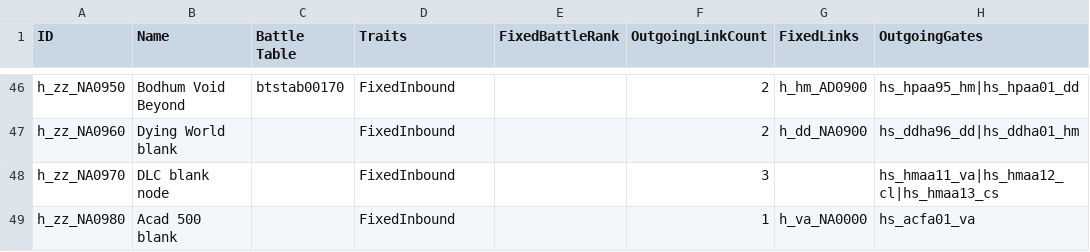
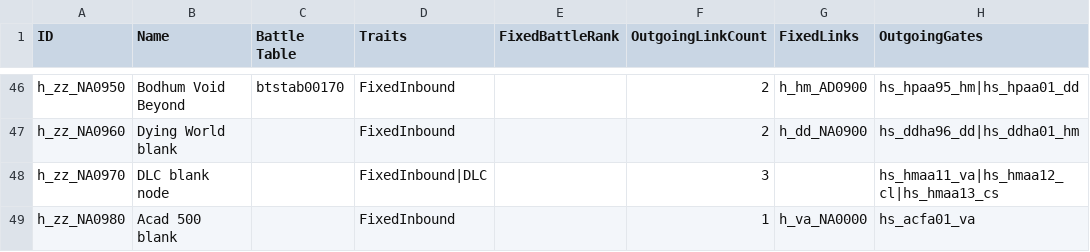
Before and after one commit to Bartz24/FFModdingWPF, a CSV file: FF13_2Rando/bin/data/areas.csv, drawn as a sheet; only a part is shown, gaps mark what is left out; the diff covers the shown part only.

```diff
--- a/FF13_2Rando/bin/data/areas.csv
+++ b/FF13_2Rando/bin/data/areas.csv
@@ -47,3 +47,3 @@ h_zz_NA0950,Bodhum Void Beyond,btstab00170,FixedInbound,,2,h_hm_AD0900,hs_hpaa95
 h_zz_NA0960,Dying World blank,,FixedInbound,,2,h_dd_NA0900,hs_ddha96_dd|hs_ddha01_hm,
-h_zz_NA0970,DLC blank node,,FixedInbound,,3,,hs_hmaa11_va|hs_hmaa12_cl|hs_hmaa13_cs,
+h_zz_NA0970,DLC blank node,,FixedInbound|DLC,,3,,hs_hmaa11_va|hs_hmaa12_cl|hs_hmaa13_cs,
 h_zz_NA0980,Acad 500 blank,,FixedInbound,,1,h_va_NA0000,hs_acfa01_va,
```
Also changed, not shown: 9 edited cells elsewhere in this file, FF13_2Rando/bin/data/fakeChecks.csv, FF13_2Rando/bin/data/historia.csv, 55 other files.
